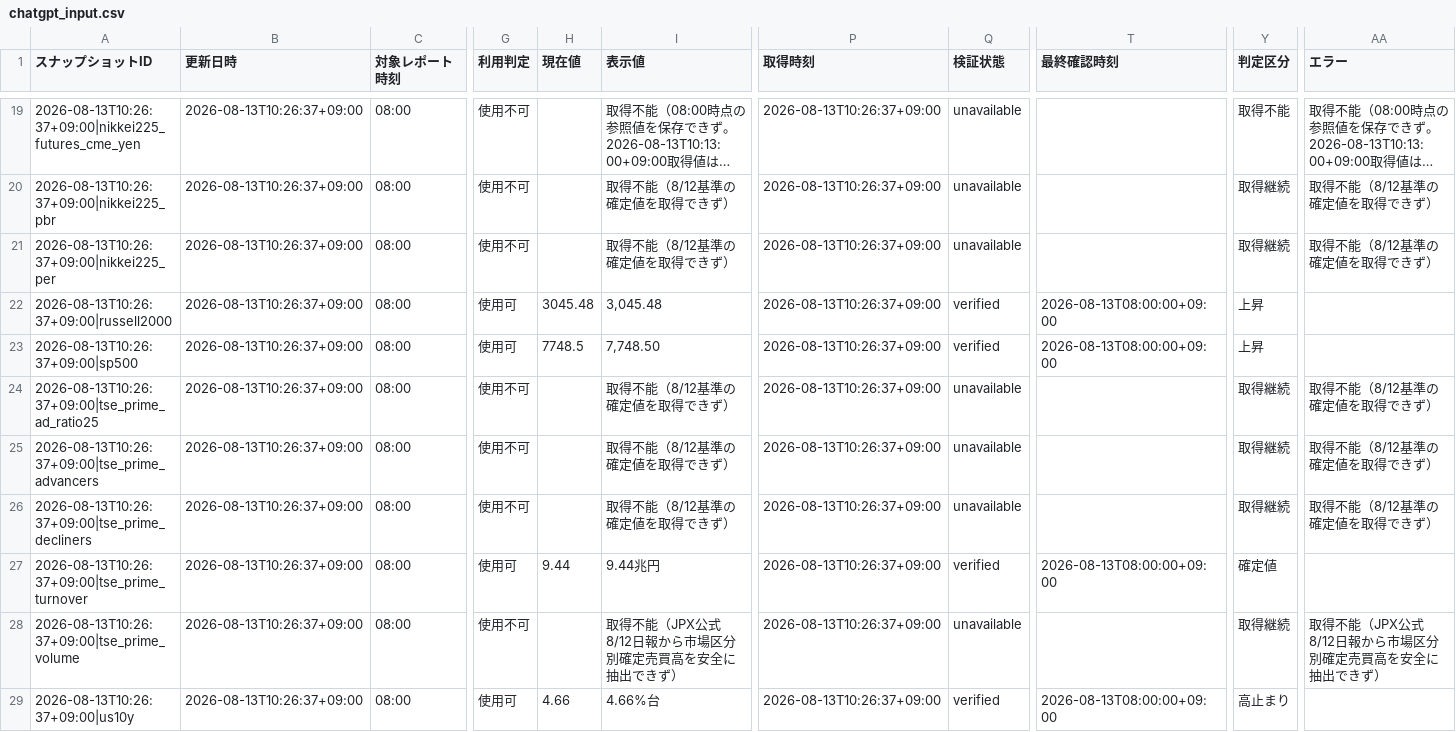
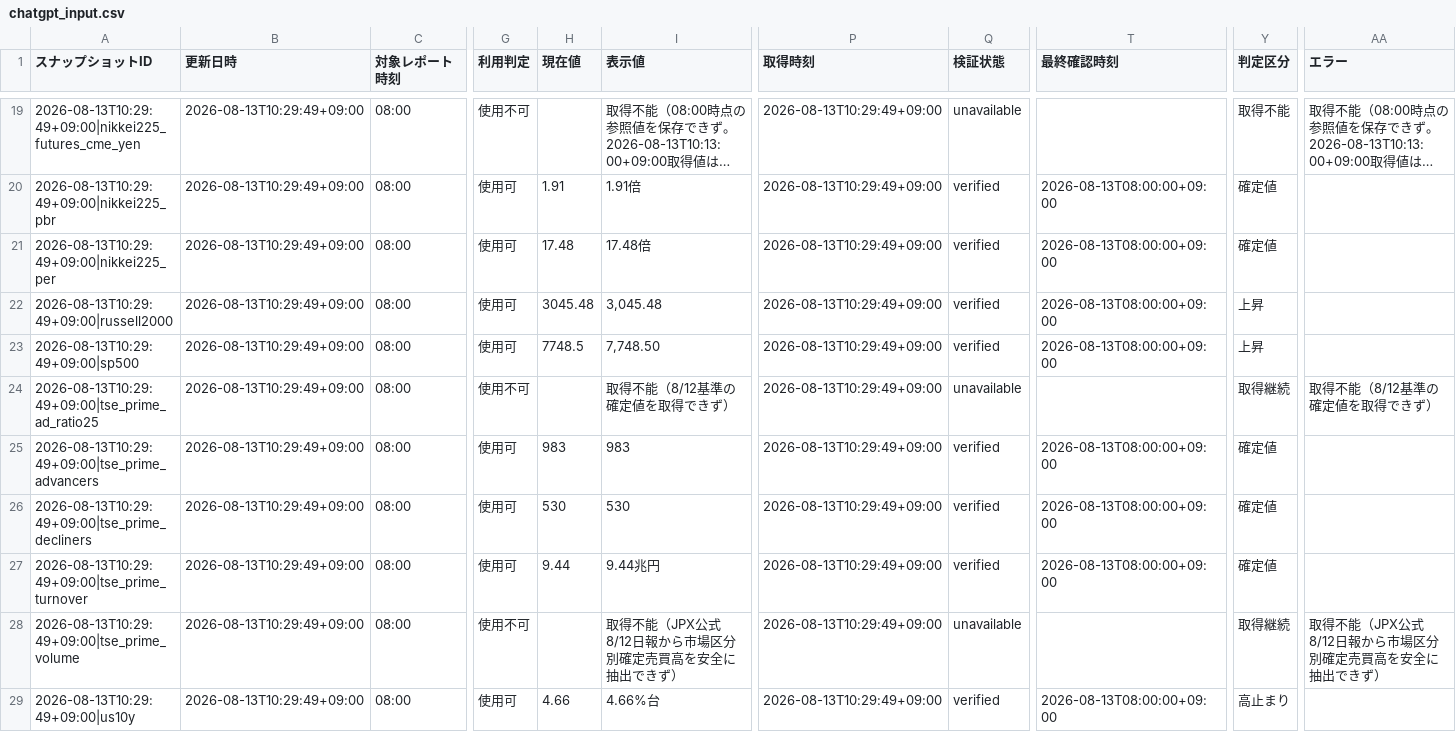
Before and after one commit to matrixdiamond512-cell/Chat-GPT-Market-Report, a CSV file: data/market/chatgpt_input.csv, drawn as a sheet; only a part is shown, gaps mark what is left out; long unchanged cells end in …; the diff covers the shown part only; the diff names each change by its address in the sheet, - before the commit and + after, or states it on an @@ line.

```diff
--- a/data/market/chatgpt_input.csv
+++ b/data/market/chatgpt_input.csv
-A19 (スナップショットID): 2026-08-13T10:26:37+09:00|nikkei225_futures_cme_yen
+A19 (スナップショットID): 2026-08-13T10:29:49+09:00|nikkei225_futures_cme_yen
-B19:B29 (更新日時): 2026-08-13T10:26:37+09:00
+B19:B29 (更新日時): 2026-08-13T10:29:49+09:00
-P19:P29 (取得時刻): 2026-08-13T10:26:37+09:00
+P19:P29 (取得時刻): 2026-08-13T10:29:49+09:00
-A20 (スナップショットID): 2026-08-13T10:26:37+09:00|nikkei225_pbr
+A20 (スナップショットID): 2026-08-13T10:29:49+09:00|nikkei225_pbr
-G20:G21 (利用判定): 使用不可
+G20:G21 (利用判定): 使用可
-H20 (現在値): (empty)
+H20 (現在値): 1.91
-I20 (表示値): 取得不能（8/12基準の確定値を取得できず）
+I20 (表示値): 1.91倍
-Q20:Q21 (検証状態): unavailable
+Q20:Q21 (検証状態): verified
-T20:T21 (最終確認時刻): (empty)
+T20:T21 (最終確認時刻): 2026-08-13T08:00:00+09:00
-Y20:Y21 (判定区分): 取得継続
+Y20:Y21 (判定区分): 確定値
-AA20:AA21 (エラー): 取得不能（8/12基準の確定値を取得できず）
+AA20:AA21 (エラー): (empty)
-A21 (スナップショットID): 2026-08-13T10:26:37+09:00|nikkei225_per
+A21 (スナップショットID): 2026-08-13T10:29:49+09:00|nikkei225_per
-H21 (現在値): (empty)
+H21 (現在値): 17.48
-I21 (表示値): 取得不能（8/12基準の確定値を取得できず）
+I21 (表示値): 17.48倍
-A22 (スナップショットID): 2026-08-13T10:26:37+09:00|russell2000
+A22 (スナップショットID): 2026-08-13T10:29:49+09:00|russell2000
-A23 (スナップショットID): 2026-08-13T10:26:37+09:00|sp500
+A23 (スナップショットID): 2026-08-13T10:29:49+09:00|sp500
-A24 (スナップショットID): 2026-08-13T10:26:37+09:00|tse_prime_ad_ratio25
+A24 (スナップショットID): 2026-08-13T10:29:49+09:00|tse_prime_ad_ratio25
-A25 (スナップショットID): 2026-08-13T10:26:37+09:00|tse_prime_advancers
+A25 (スナップショットID): 2026-08-13T10:29:49+09:00|tse_prime_advancers
-G25:G26 (利用判定): 使用不可
+G25:G26 (利用判定): 使用可
-H25 (現在値): (empty)
+H25 (現在値): 983
-I25 (表示値): 取得不能（8/12基準の確定値を取得できず）
+I25 (表示値): 983
-Q25:Q26 (検証状態): unavailable
+Q25:Q26 (検証状態): verified
-T25:T26 (最終確認時刻): (empty)
+T25:T26 (最終確認時刻): 2026-08-13T08:00:00+09:00
-Y25:Y26 (判定区分): 取得継続
+Y25:Y26 (判定区分): 確定値
-AA25:AA26 (エラー): 取得不能（8/12基準の確定値を取得できず）
+AA25:AA26 (エラー): (empty)
-A26 (スナップショットID): 2026-08-13T10:26:37+09:00|tse_prime_decliners
+A26 (スナップショットID): 2026-08-13T10:29:49+09:00|tse_prime_decliners
-H26 (現在値): (empty)
+H26 (現在値): 530
-I26 (表示値): 取得不能（8/12基準の確定値を取得できず）
+I26 (表示値): 530
-A27 (スナップショットID): 2026-08-13T10:26:37+09:00|tse_prime_turnover
+A27 (スナップショットID): 2026-08-13T10:29:49+09:00|tse_prime_turnover
-A28 (スナップショットID): 2026-08-13T10:26:37+09:00|tse_prime_volume
+A28 (スナップショットID): 2026-08-13T10:29:49+09:00|tse_prime_volume
-A29 (スナップショットID): 2026-08-13T10:26:37+09:00|us10y
+A29 (スナップショットID): 2026-08-13T10:29:49+09:00|us10y
```
Also changed, not shown: 72 edited cells elsewhere in this file, data/market/verified_history.csv, 8 other files.
